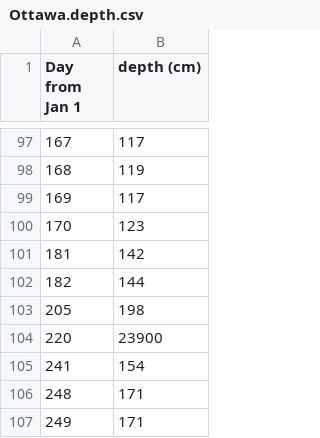
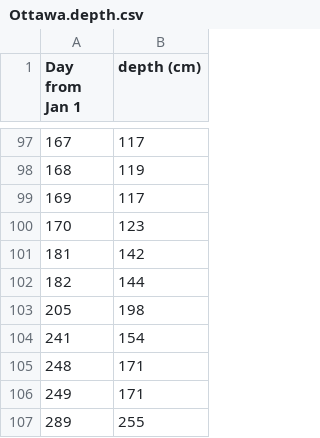
Before and after one commit to Chih-yuHung/STM-and-1D-model, a CSV file: output/Ottawa.depth.csv, drawn as a sheet; only a part is shown, gaps mark what is left out; the shorter side is filled out with more unchanged rows.

Commit message:
update depth data

```diff
--- a/output/Ottawa.depth.csv
+++ b/output/Ottawa.depth.csv
@@ -103,3 +103,2 @@ Day from Jan 1,depth (cm)
 205,198
-220,23900
 241,154
```
